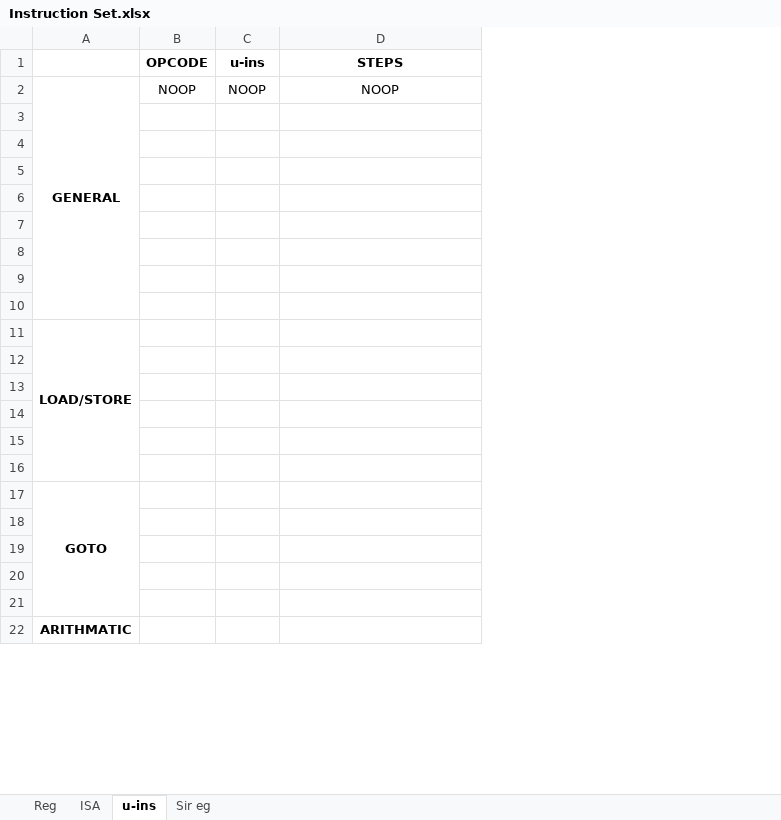
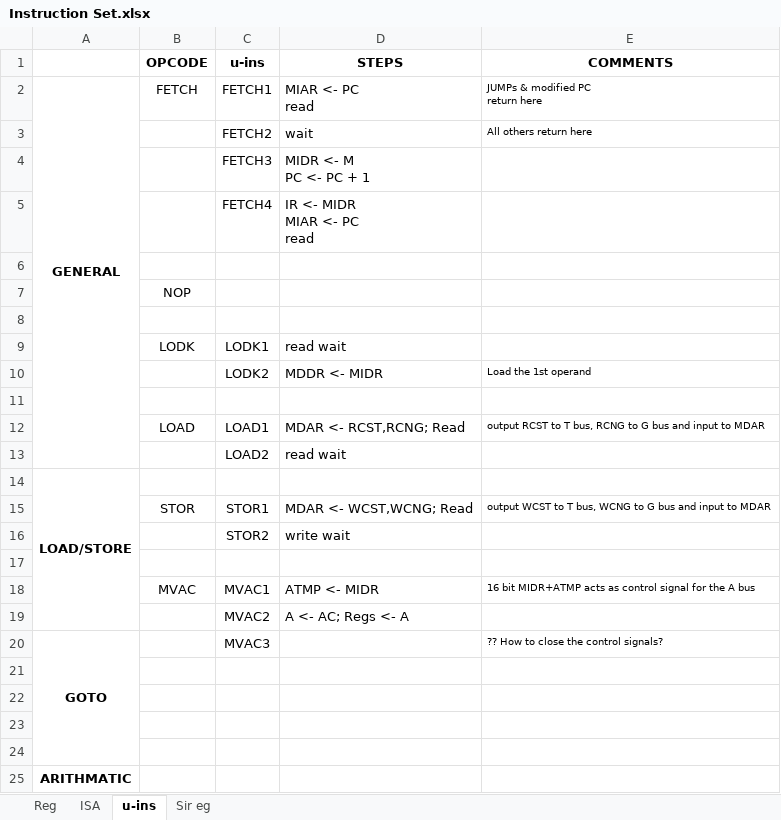
Before and after one commit to 2php/downsampling_processor_fpga, an Excel workbook: Algorithm/Instruction Set.xlsx, sheet u-ins, drawn as a sheet; only a part is shown; values as stored, in another font and other column widths than the file's, no borders; removed rows and columns are numbered as before the commit, all else as after; ↵ is a line break in a cell; the diff names each change by its address in the sheet, - before the commit and + after, or states it on an @@ line.

```diff
--- a/Algorithm/Instruction Set.xlsx (sheet u-ins)
+++ b/Algorithm/Instruction Set.xlsx (sheet u-ins)
+column E (COMMENTS), rows 18-20: 16 bit MIDR+ATMP acts as control signal for the A bus |  | ?? How to close the control signals?
-row 2: GENERAL | NOOP | NOOP | NOOP
+row 2: GENERAL | FETCH | FETCH1 | MIAR <- PC ↵ read | JUMPs & modified PC ↵ return here
+row 3:  |  | FETCH2 | wait | All others return here
+row 4:  |  | FETCH3 | MIDR <- M ↵ PC <- PC + 1
+row 5:  |  | FETCH4 | IR <- MIDR ↵ MIAR <- PC ↵ read
+row 7:  | NOP
+row 9:  | LODK | LODK1 | read wait
+row 10:  |  | LODK2 | MDDR <- MIDR | Load the 1st operand
+row 12:  | LOAD | LOAD1 | MDAR <- RCST,RCNG; Read | output RCST to T bus, RCNG to G bus and input to MDAR
+row 13:  |  | LOAD2 | read wait
@@ row 11 moved to row 14: LOAD/STORE @@
+row 15:  | STOR | STOR1 | MDAR <- WCST,WCNG; Read | output WCST to T bus, WCNG to G bus and input to MDAR
+row 16:  |  | STOR2 | write wait
-row 18: (empty)
+row 18:  | MVAC | MVAC1 | ATMP <- MIDR | 16 bit MIDR+ATMP acts as control signal for the A bus
-row 19: (empty)
+row 19:  |  | MVAC2 | A <- AC; Regs <- A
-row 9: (empty)
-row 10: (empty)
-row 12: (empty)
-row 13: (empty)
-row 14: (empty)
-row 15: (empty)
-row 16: (empty)
-C20 (u-ins): (empty)
+C20 (u-ins): MVAC3
```
Also changed, not shown: sheet ISA, sheet Reg, 7 other files.
